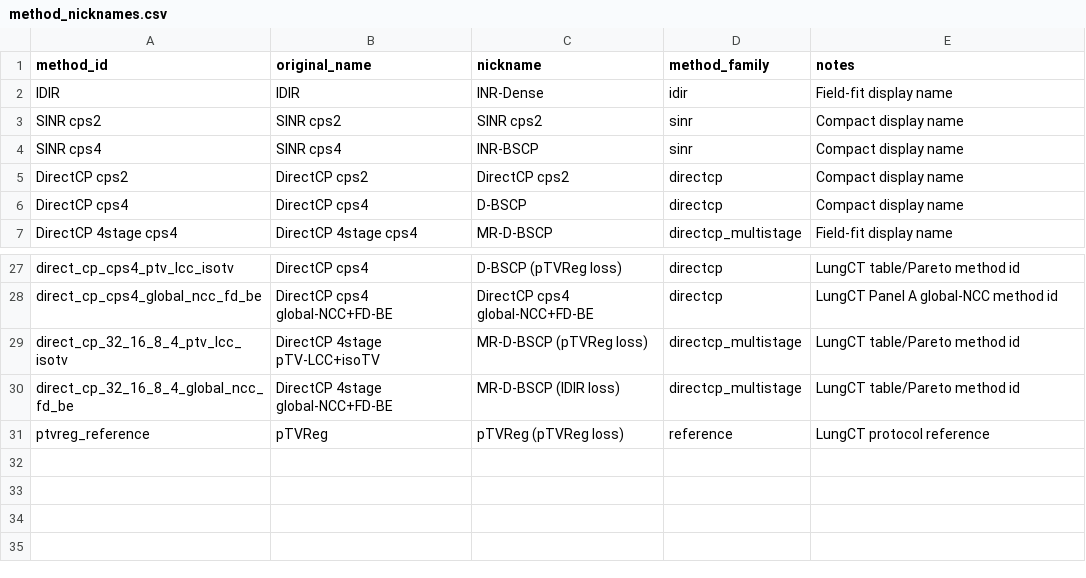
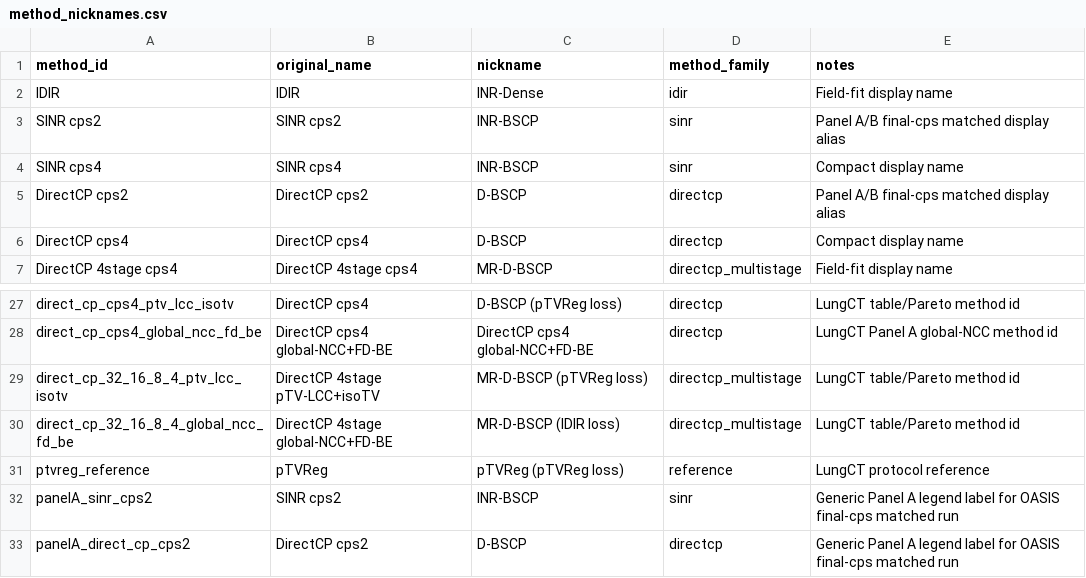
Before and after one commit to HengjieLiu/inrorspline, a CSV file: experiments/paper_artifacts/method_nicknames.csv, drawn as a sheet; only a part is shown, gaps mark what is left out.

Commit message:
Add final-cps matched Panel A/B fitting artifacts
- Add OASIS cps2 field-fit runner support and Panel A/B v002 candidate outputs.
- Update fitting-figure generator, standard, nicknames, and comparison package.
- Add customizable Panel A/B composite notebooks and rendered figures.

```diff
--- a/experiments/paper_artifacts/method_nicknames.csv
+++ b/experiments/paper_artifacts/method_nicknames.csv
@@ -2,5 +2,5 @@ method_id,original_name,nickname,method_family,notes
 IDIR,IDIR,INR-Dense,idir,Field-fit display name
-SINR cps2,SINR cps2,SINR cps2,sinr,Compact display name
+SINR cps2,SINR cps2,INR-BSCP,sinr,Panel A/B final-cps matched display alias
 SINR cps4,SINR cps4,INR-BSCP,sinr,Compact display name
-DirectCP cps2,DirectCP cps2,DirectCP cps2,directcp,Compact display name
+DirectCP cps2,DirectCP cps2,D-BSCP,directcp,Panel A/B final-cps matched display alias
 DirectCP cps4,DirectCP cps4,D-BSCP,directcp,Compact display name
@@ -31 +31,3 @@ direct_cp_32_16_8_4_global_ncc_fd_be,DirectCP 4stage global-NCC+FD-BE,MR-D-BSCP
 ptvreg_reference,pTVReg,pTVReg (pTVReg loss),reference,LungCT protocol reference
+panelA_sinr_cps2,SINR cps2,INR-BSCP,sinr,Generic Panel A legend label for OASIS final-cps matched run
+panelA_direct_cp_cps2,DirectCP cps2,D-BSCP,directcp,Generic Panel A legend label for OASIS final-cps matched run
```
Also changed, not shown: 45 other files.
